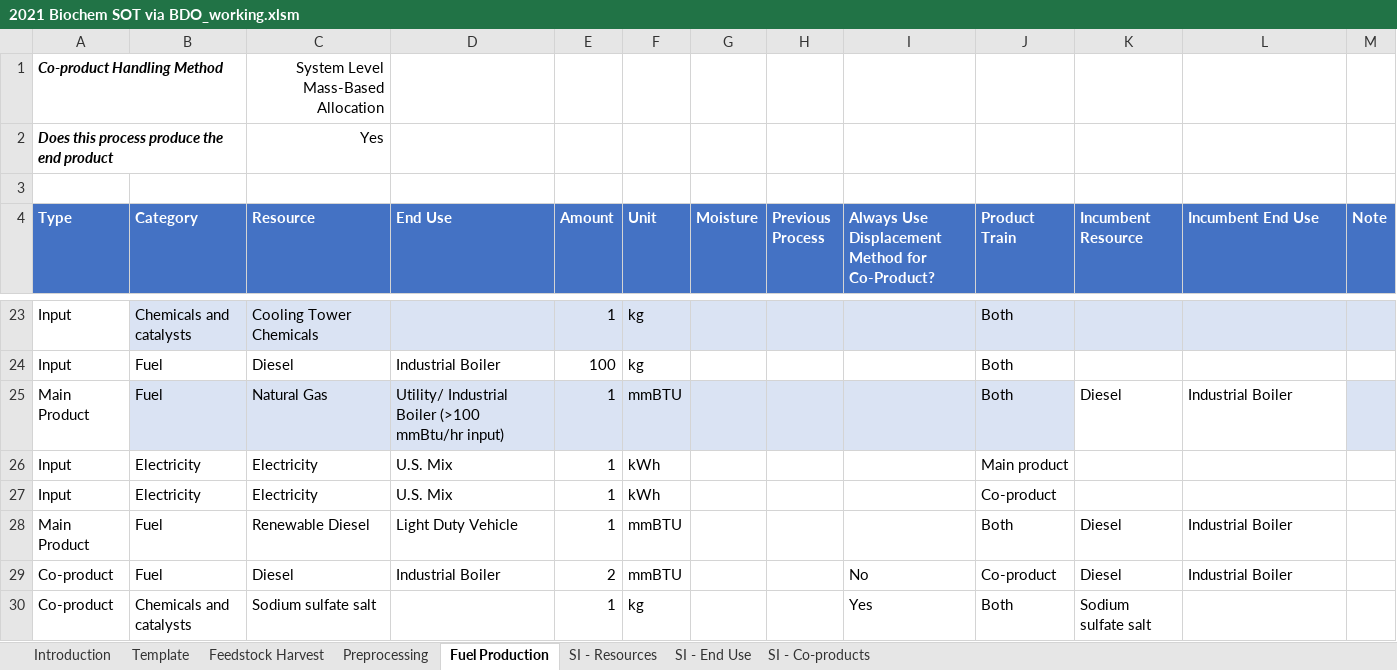
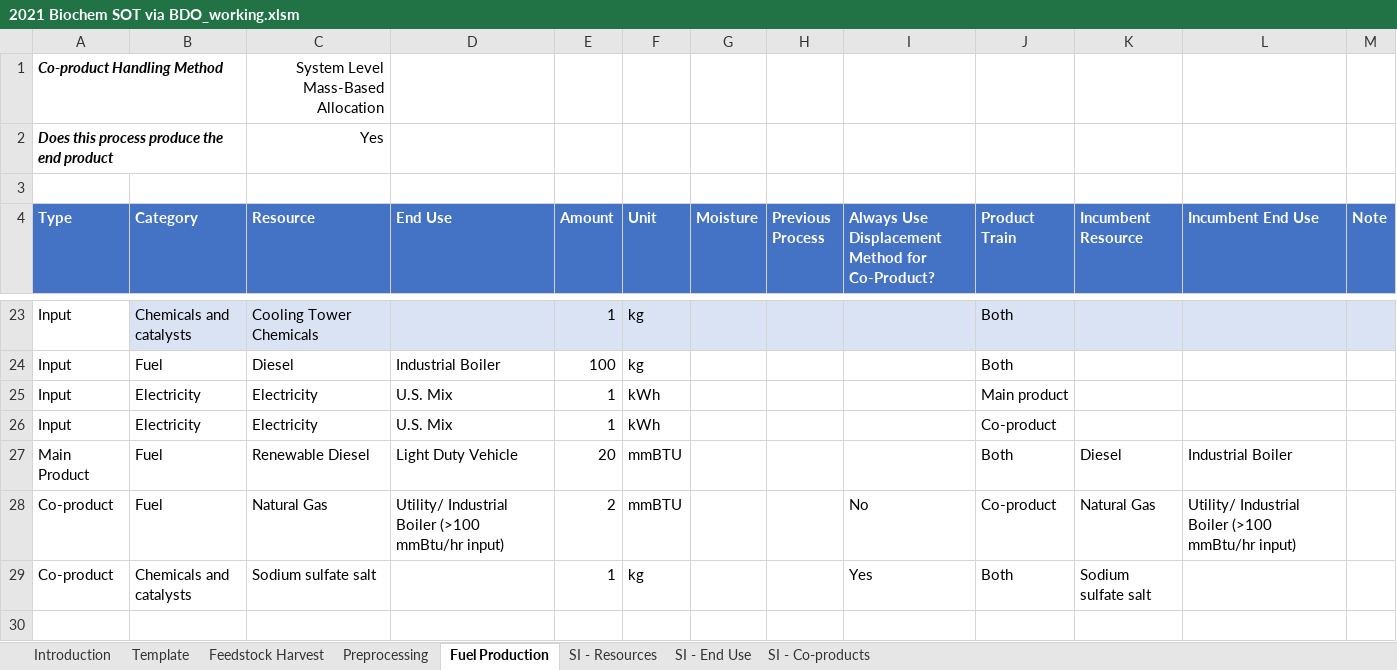
Before and after one commit to olw0905/Interactive-SCSA_Dash, an Excel workbook: 2021 Biochem SOT via BDO_working.xlsm, sheet Fuel Production, drawn as a sheet; only a part is shown, gaps mark what is left out; values as stored, in another font and other column widths than the file's, no borders; charts and pictures and table styles not drawn; removed rows and columns are numbered as before the commit, all else as after; the diff names each change by its address in the sheet, - before the commit and + after, or states it on an @@ line.

```diff
--- a/2021 Biochem SOT via BDO_working.xlsm (sheet Fuel Production)
+++ b/2021 Biochem SOT via BDO_working.xlsm (sheet Fuel Production)
-row 25: Main Product | Fuel | Natural Gas | Utility/ Industrial Boiler (>100 mmBtu/hr input) | 1 | mmBTU |  |  |  | Both | Diesel | Industrial Boiler
-E27 (Amount): 1
+E27 (Amount): 20
-C28 (Resource): Diesel
+C28 (Resource): Natural Gas
-D28 (End Use): Industrial Boiler
+D28 (End Use): Utility/ Industrial Boiler (>100 mmBtu/hr input)
-K28 (Incumbent Resource): Diesel
+K28 (Incumbent Resource): Natural Gas
-L28 (Incumbent End Use): Industrial Boiler
+L28 (Incumbent End Use): Utility/ Industrial Boiler (>100 mmBtu/hr input)
```
Also changed, not shown: 3 other files.
